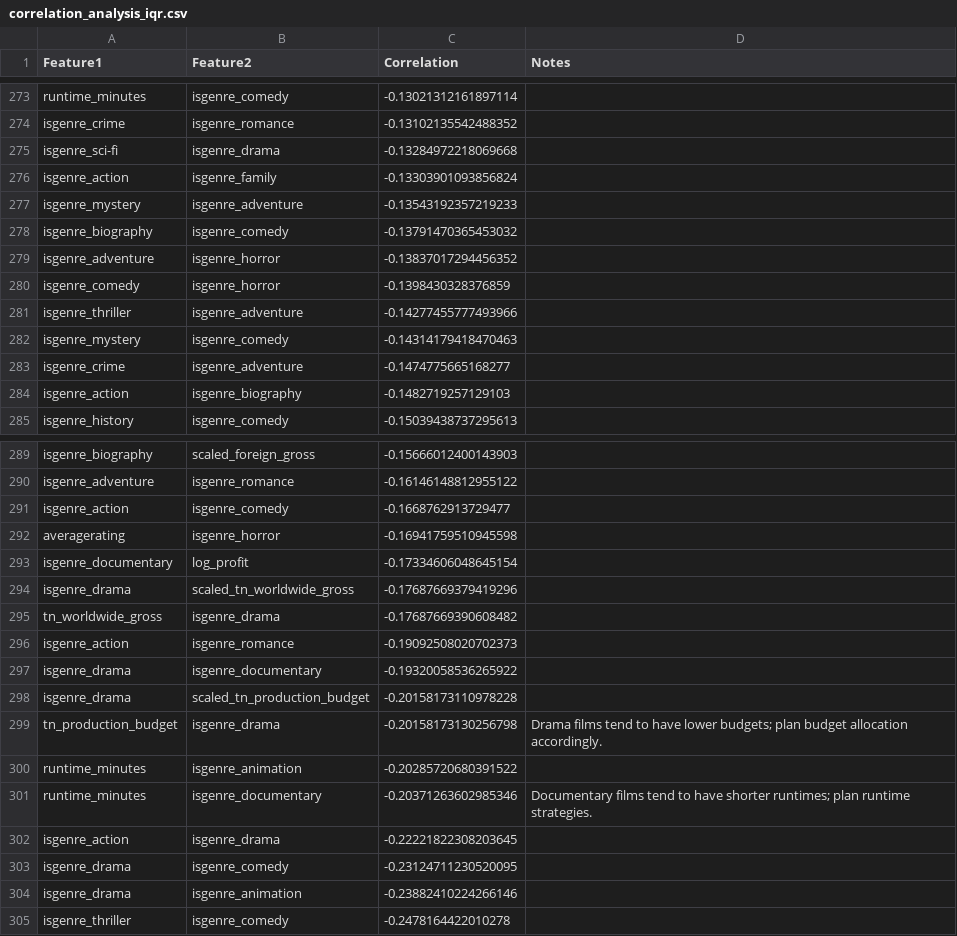
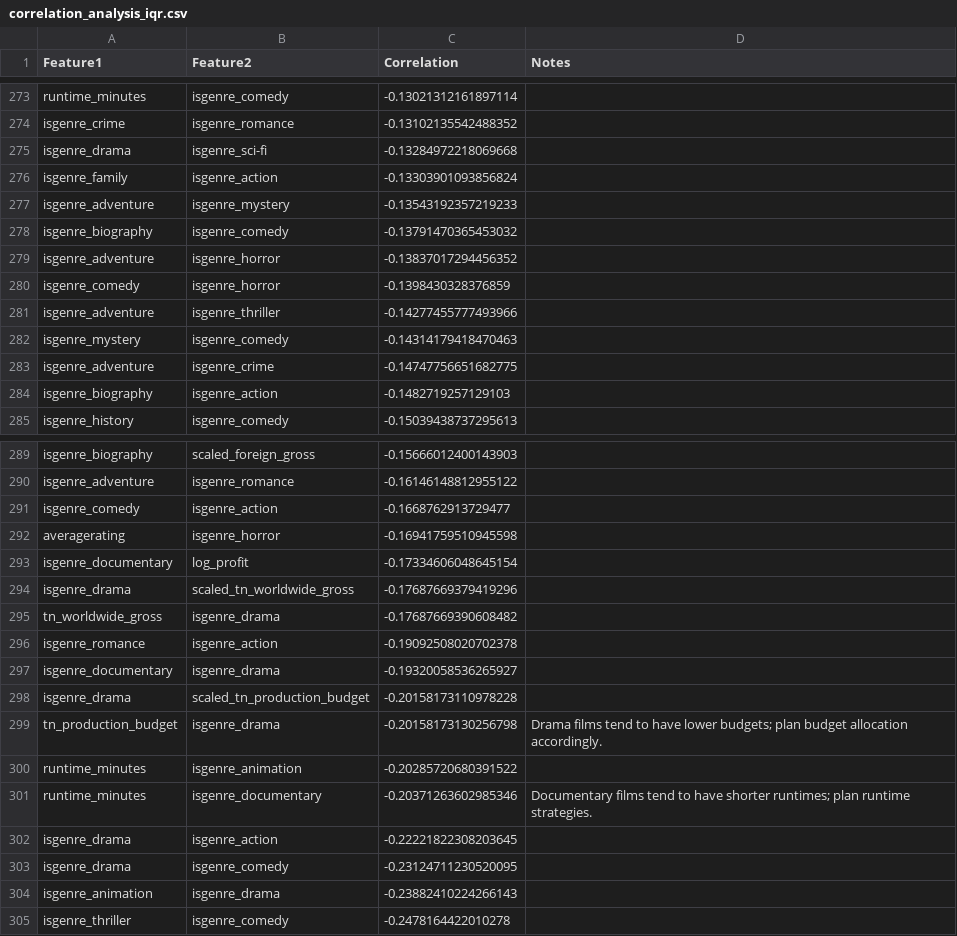
Before and after one commit to minerva-ds/dsc-movies-analysis, a CSV file: correlation_analysis_iqr.csv, drawn as a sheet; only a part is shown, gaps mark what is left out; the diff covers the shown part only.

```diff
--- a/correlation_analysis_iqr.csv
+++ b/correlation_analysis_iqr.csv
@@ -274,5 +274,5 @@ runtime_minutes,isgenre_comedy,-0.13021312161897114,
 isgenre_crime,isgenre_romance,-0.13102135542488352,
-isgenre_sci-fi,isgenre_drama,-0.13284972218069668,
-isgenre_action,isgenre_family,-0.13303901093856824,
-isgenre_mystery,isgenre_adventure,-0.13543192357219233,
+isgenre_drama,isgenre_sci-fi,-0.13284972218069668,
+isgenre_family,isgenre_action,-0.13303901093856824,
+isgenre_adventure,isgenre_mystery,-0.13543192357219233,
 isgenre_biography,isgenre_comedy,-0.13791470365453032,
@@ -280,6 +280,6 @@ isgenre_adventure,isgenre_horror,-0.13837017294456352,
 isgenre_comedy,isgenre_horror,-0.1398430328376859,
-isgenre_thriller,isgenre_adventure,-0.14277455777493966,
+isgenre_adventure,isgenre_thriller,-0.14277455777493966,
 isgenre_mystery,isgenre_comedy,-0.14314179418470463,
-isgenre_crime,isgenre_adventure,-0.1474775665168277,
-isgenre_action,isgenre_biography,-0.1482719257129103,
+isgenre_adventure,isgenre_crime,-0.14747756651682775,
+isgenre_biography,isgenre_action,-0.1482719257129103,
 isgenre_history,isgenre_comedy,-0.15039438737295613,
@@ -290,3 +290,3 @@ isgenre_biography,scaled_foreign_gross,-0.15666012400143903,
 isgenre_adventure,isgenre_romance,-0.16146148812955122,
-isgenre_action,isgenre_comedy,-0.1668762913729477,
+isgenre_comedy,isgenre_action,-0.1668762913729477,
 averagerating,isgenre_horror,-0.16941759510945598,
@@ -295,4 +295,4 @@ isgenre_drama,scaled_tn_worldwide_gross,-0.17687669379419296,
 tn_worldwide_gross,isgenre_drama,-0.17687669390608482,
-isgenre_action,isgenre_romance,-0.19092508020702373,
-isgenre_drama,isgenre_documentary,-0.19320058536265922,
+isgenre_romance,isgenre_action,-0.19092508020702378,
+isgenre_documentary,isgenre_drama,-0.19320058536265927,
 isgenre_drama,scaled_tn_production_budget,-0.20158173110978228,
@@ -301,5 +301,5 @@ runtime_minutes,isgenre_animation,-0.20285720680391522,
 runtime_minutes,isgenre_documentary,-0.20371263602985346,Documentary films tend to have shorter runtimes; plan runtime strategies.
-isgenre_action,isgenre_drama,-0.22221822308203645,
+isgenre_drama,isgenre_action,-0.22221822308203645,
 isgenre_drama,isgenre_comedy,-0.23124711230520095,
-isgenre_drama,isgenre_animation,-0.23882410224266146,
+isgenre_animation,isgenre_drama,-0.23882410224266143,
 isgenre_thriller,isgenre_comedy,-0.2478164422010278,
```
Also changed, not shown: 6 added rows, 6 removed rows and 22 edited cells elsewhere in this file, correlation_analysis.csv, genre_correlation_df.csv, 4 other files.
